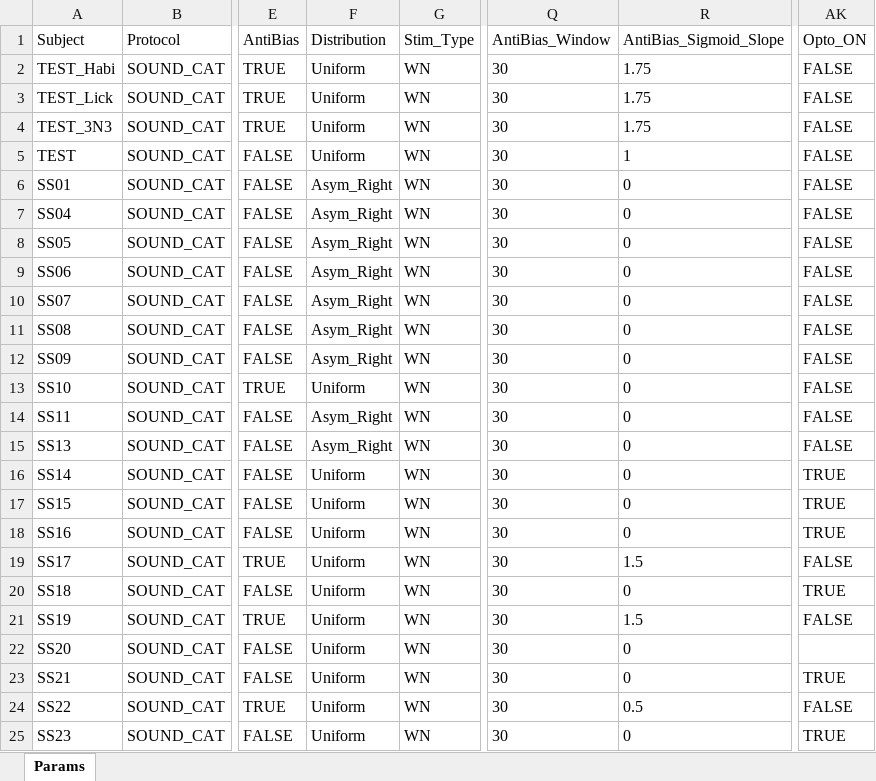
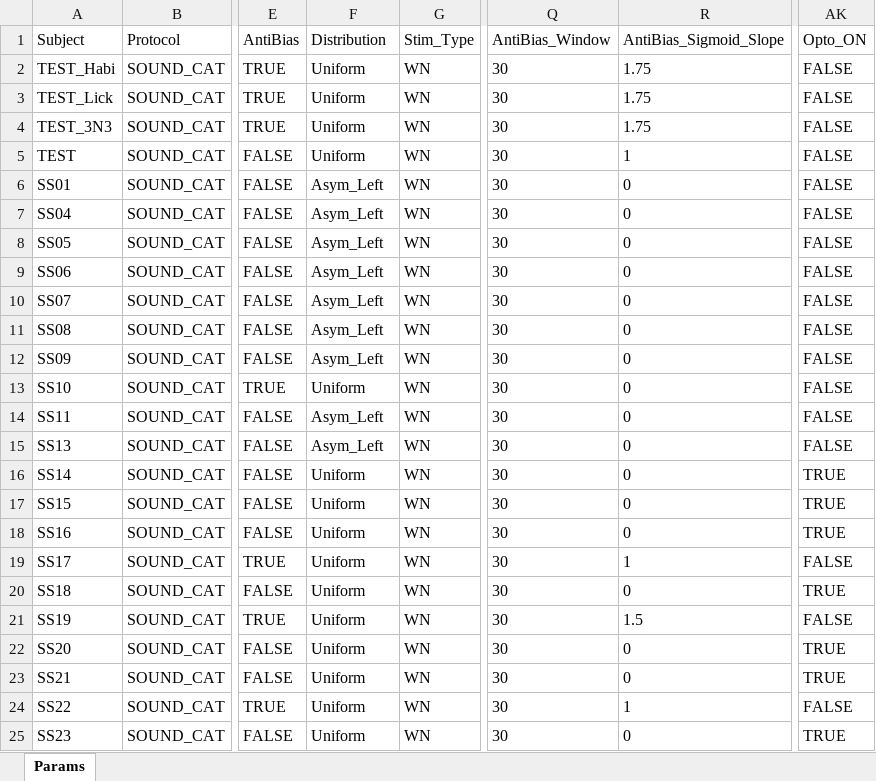
Before and after one commit to serkanshentyurk/behaviour_rig, an Excel workbook: Params/Mouse_Room_Params.xlsx, sheet Params, drawn as a sheet; only a part is shown, gaps mark what is left out; values as stored, in another font and other column widths than the file's, no borders; the diff names each change by its address in the sheet, - before the commit and + after, or states it on an @@ line.

Commit message:
mouse dist change

```diff
--- a/Params/Mouse_Room_Params.xlsx (sheet Params)
+++ b/Params/Mouse_Room_Params.xlsx (sheet Params)
-F6:F12 (Distribution): Asym_Right
+F6:F12 (Distribution): Asym_Left
-F14:F15 (Distribution): Asym_Right
+F14:F15 (Distribution): Asym_Left
-R19 (AntiBias_Sigmoid_Slope): 1.5
+R19 (AntiBias_Sigmoid_Slope): 1
-AK22 (Opto_ON): (empty)
+AK22 (Opto_ON): TRUE
-R24 (AntiBias_Sigmoid_Slope): 0.5
+R24 (AntiBias_Sigmoid_Slope): 1
```
